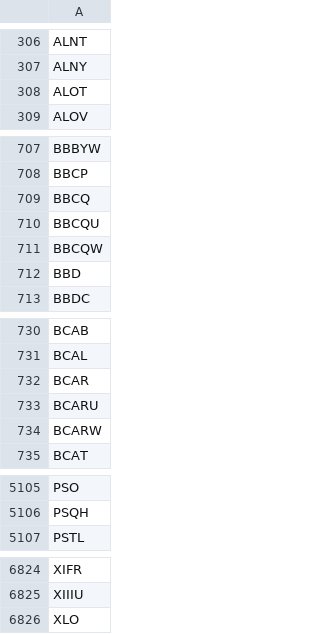
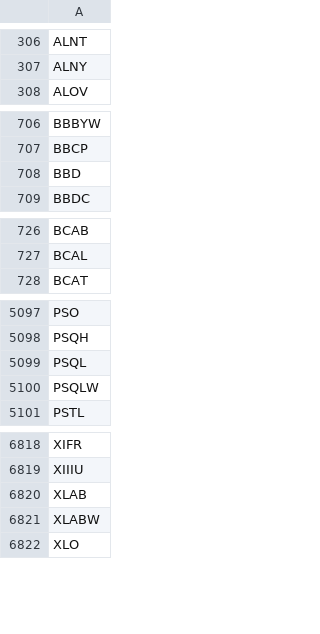
Before and after one commit to gitdhirajsv/Azalyst-Stock-Intelligence, a CSV file: global_tickers.csv, drawn as a sheet; only a part is shown, gaps mark what is left out; removed rows and columns are numbered as before the commit, all else as after; the diff covers the shown part only; the diff names each change by its address in the sheet, - before the commit and + after, or states it on an @@ line.

```diff
--- a/global_tickers.csv
+++ b/global_tickers.csv
-row 308: ALOT
-row 709: BBCQ
-row 710: BBCQU
-row 711: BBCQW
-row 732: BCAR
-row 733: BCARU
-row 734: BCARW
+row 5099: PSQL
+row 5100: PSQLW
+row 6820: XLAB
+row 6821: XLABW
```
Also changed, not shown: 1 added row and 2 removed rows elsewhere in this file, 5 other files.
